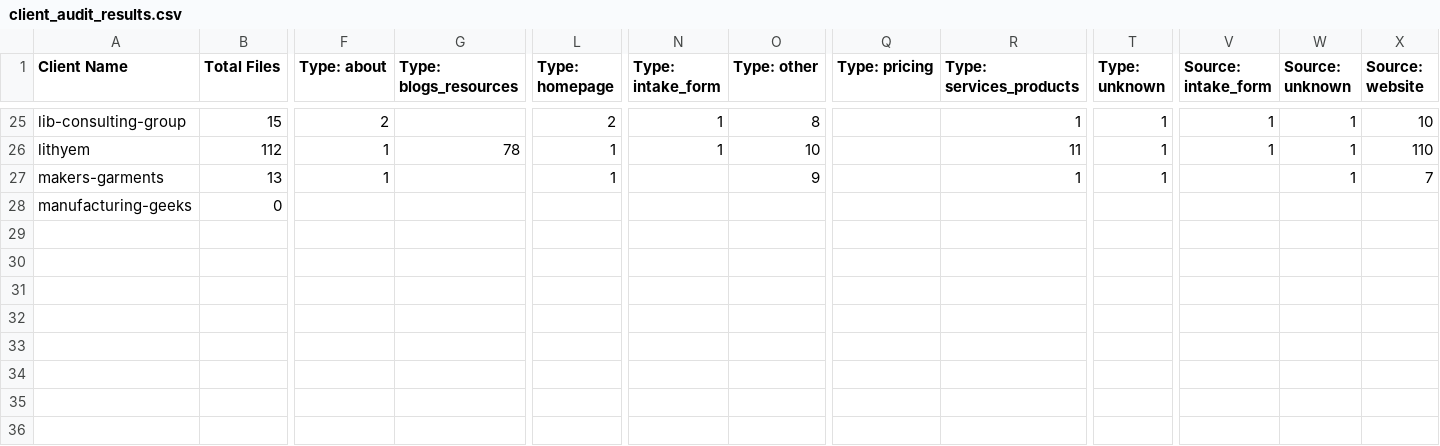
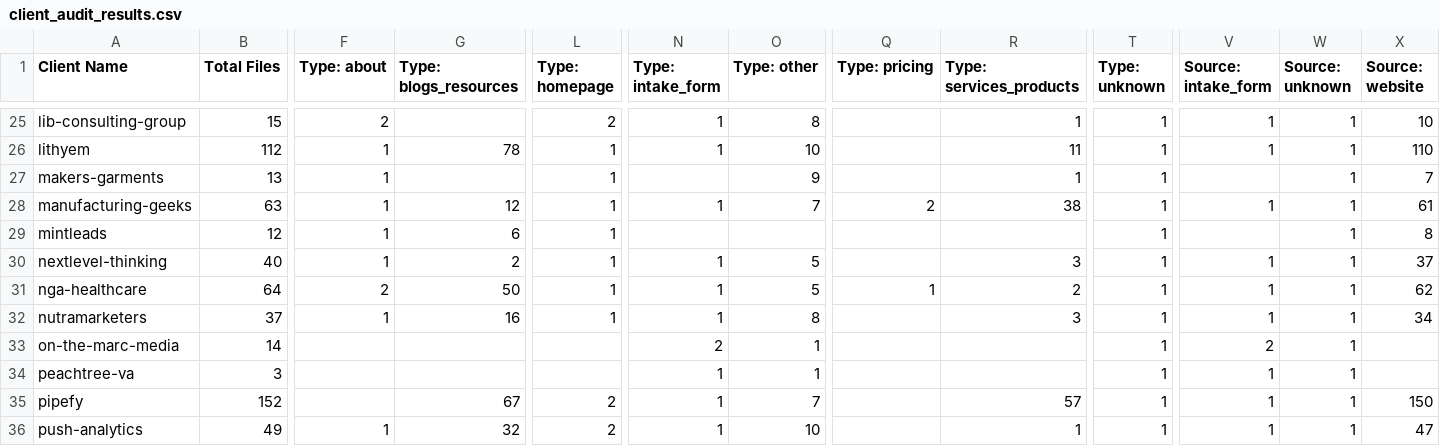
Before and after one commit to jhynes6/website-agents, a CSV file: backend/scripts/io/_mintleads_kb_master/reports/client_audit_results.csv, drawn as a sheet; only a part is shown, gaps mark what is left out; rows hold the shown columns only; the diff names each change by its address in the sheet, - before the commit and + after, or states it on an @@ line.

Commit message:
feat: upload kb master report to spaces

```diff
--- a/backend/scripts/io/_mintleads_kb_master/reports/client_audit_results.csv
+++ b/backend/scripts/io/_mintleads_kb_master/reports/client_audit_results.csv
-B28 (Total Files): 0
+B28 (Total Files): 63
-F28 (Type: about): (empty)
+F28 (Type: about): 1
-G28 (Type: blogs_resources): (empty)
+G28 (Type: blogs_resources): 12
-L28 (Type: homepage): (empty)
+L28 (Type: homepage): 1
-N28 (Type: intake_form): (empty)
+N28 (Type: intake_form): 1
-O28 (Type: other): (empty)
+O28 (Type: other): 7
-Q28 (Type: pricing): (empty)
+Q28 (Type: pricing): 2
-R28 (Type: services_products): (empty)
+R28 (Type: services_products): 38
-T28 (Type: unknown): (empty)
+T28 (Type: unknown): 1
-V28 (Source: intake_form): (empty)
+V28 (Source: intake_form): 1
-W28 (Source: unknown): (empty)
+W28 (Source: unknown): 1
-X28 (Source: website): (empty)
+X28 (Source: website): 61
+row 29: mintleads | 12 | 1 | 6 | 1 |  |  |  |  | 1 |  | 1 | 8
+row 30: nextlevel-thinking | 40 | 1 | 2 | 1 | 1 | 5 |  | 3 | 1 | 1 | 1 | 37
+row 31: nga-healthcare | 64 | 2 | 50 | 1 | 1 | 5 | 1 | 2 | 1 | 1 | 1 | 62
+row 32: nutramarketers | 37 | 1 | 16 | 1 | 1 | 8 |  | 3 | 1 | 1 | 1 | 34
+row 33: on-the-marc-media | 14 |  |  |  | 2 | 1 |  |  | 1 | 2 | 1
+row 34: peachtree-va | 3 |  |  |  | 1 | 1 |  |  | 1 | 1 | 1
+row 35: pipefy | 152 |  | 67 | 2 | 1 | 7 |  | 57 | 1 | 1 | 1 | 150
+row 36: push-analytics | 49 | 1 | 32 | 2 | 1 | 10 |  | 1 | 1 | 1 | 1 | 47
```
Also changed, not shown: 42 other files.
